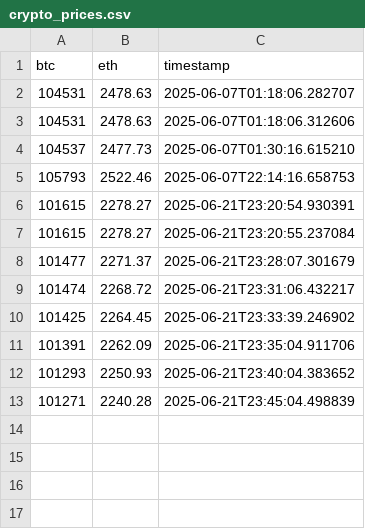
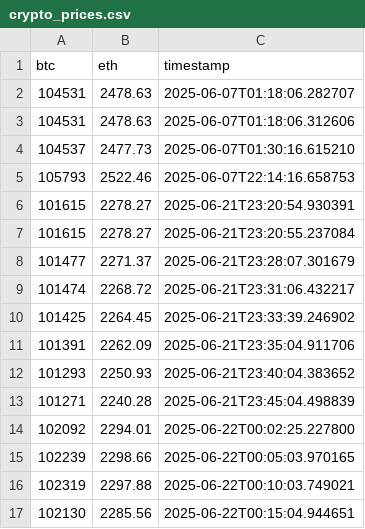
Before and after one commit to Sbatchu1901/crypto-risk-dashboard, a CSV file: output/crypto_prices.csv, drawn as a sheet; the diff names each change by its address in the sheet, - before the commit and + after, or states it on an @@ line.

```diff
--- a/output/crypto_prices.csv
+++ b/output/crypto_prices.csv
+row 14: 102092 | 2294.01 | 2025-06-22T00:02:25.227800
+row 15: 102239 | 2298.66 | 2025-06-22T00:05:03.970165
+row 16: 102319 | 2297.88 | 2025-06-22T00:10:03.749021
+row 17: 102130 | 2285.56 | 2025-06-22T00:15:04.944651
```
Also changed, not shown: 2 other files.
